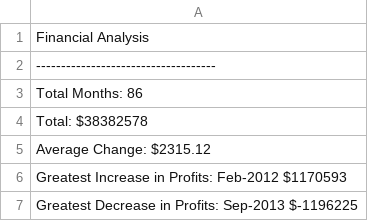
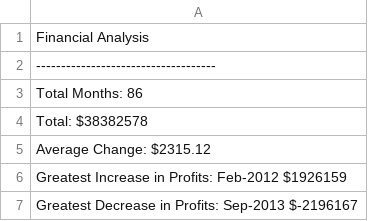
Before and after one commit to slcassidy/python-challenge, a CSV file: Pybank/budget_results.csv, drawn as a sheet.

```diff
--- a/Pybank/budget_results.csv
+++ b/Pybank/budget_results.csv
@@ -5,3 +5,3 @@ Total: $38382578
 Average Change: $2315.12
-Greatest Increase in Profits: Feb-2012 $1170593
-Greatest Decrease in Profits: Sep-2013 $-1196225
+Greatest Increase in Profits: Feb-2012 $1926159
+Greatest Decrease in Profits: Sep-2013 $-2196167
```
Also changed, not shown: 3 other files.
